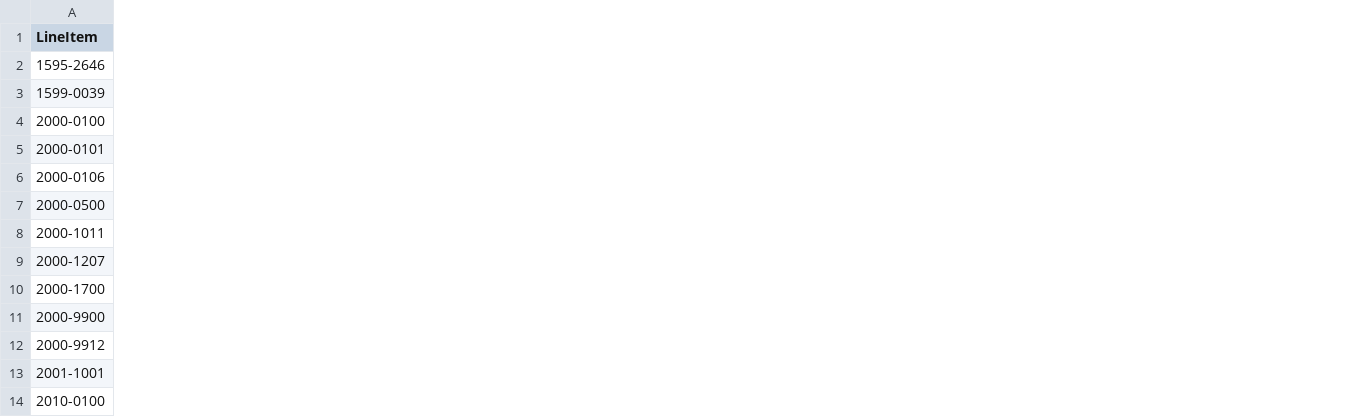
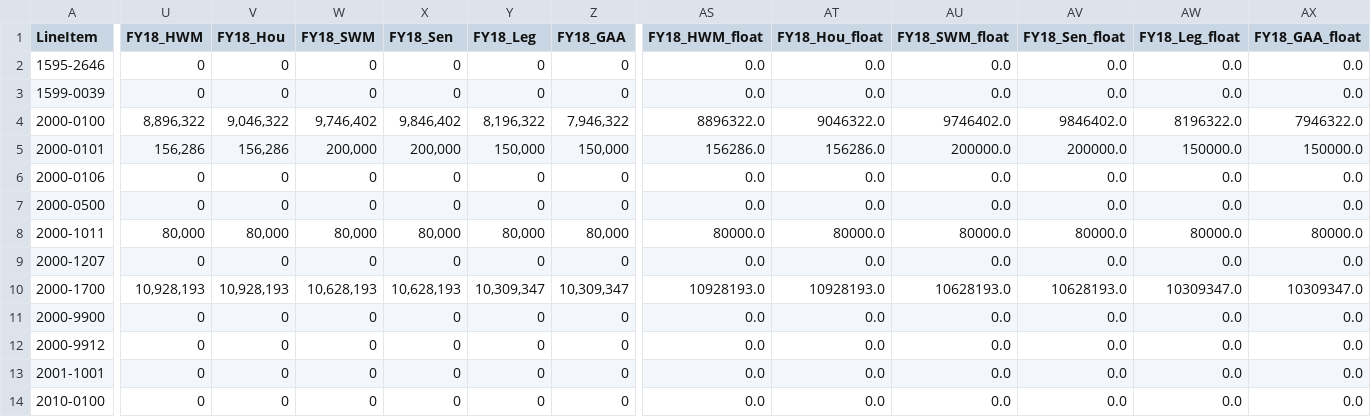
Before and after one commit to nesanders/MAenvironmentaldata, a CSV file: docs/data/MassBudget_environmental_infadjusted.csv, drawn as a sheet; only a part is shown, gaps mark what is left out; the diff names each change by its address in the sheet, - before the commit and + after, or states it on an @@ line.

```diff
--- a/docs/data/MassBudget_environmental_infadjusted.csv
+++ b/docs/data/MassBudget_environmental_infadjusted.csv
+column U (FY18_HWM), rows 2-14: 0 | 0 | 8,896,322 | 156,286 | 0 | 0 | 80,000 | 0 | 10,928,193 | 0 | 0 | 0 | 0
+column V (FY18_Hou), rows 2-14: 0 | 0 | 9,046,322 | 156,286 | 0 | 0 | 80,000 | 0 | 10,928,193 | 0 | 0 | 0 | 0
+column W (FY18_SWM), rows 2-14: 0 | 0 | 9,746,402 | 200,000 | 0 | 0 | 80,000 | 0 | 10,628,193 | 0 | 0 | 0 | 0
+column X (FY18_Sen), rows 2-14: 0 | 0 | 9,846,402 | 200,000 | 0 | 0 | 80,000 | 0 | 10,628,193 | 0 | 0 | 0 | 0
+column Y (FY18_Leg), rows 2-14: 0 | 0 | 8,196,322 | 150,000 | 0 | 0 | 80,000 | 0 | 10,309,347 | 0 | 0 | 0 | 0
+column Z (FY18_GAA), rows 2-14: 0 | 0 | 7,946,322 | 150,000 | 0 | 0 | 80,000 | 0 | 10,309,347 | 0 | 0 | 0 | 0
+column AS (FY18_HWM_float), rows 2-14: 0.0 | 0.0 | 8896322.0 | 156286.0 | 0.0 | 0.0 | 80000.0 | 0.0 | 10928193.0 | 0.0 | 0.0 | 0.0 | 0.0
+column AT (FY18_Hou_float), rows 2-14: 0.0 | 0.0 | 9046322.0 | 156286.0 | 0.0 | 0.0 | 80000.0 | 0.0 | 10928193.0 | 0.0 | 0.0 | 0.0 | 0.0
+column AU (FY18_SWM_float), rows 2-14: 0.0 | 0.0 | 9746402.0 | 200000.0 | 0.0 | 0.0 | 80000.0 | 0.0 | 10628193.0 | 0.0 | 0.0 | 0.0 | 0.0
+column AV (FY18_Sen_float), rows 2-14: 0.0 | 0.0 | 9846402.0 | 200000.0 | 0.0 | 0.0 | 80000.0 | 0.0 | 10628193.0 | 0.0 | 0.0 | 0.0 | 0.0
+column AW (FY18_Leg_float), rows 2-14: 0.0 | 0.0 | 8196322.0 | 150000.0 | 0.0 | 0.0 | 80000.0 | 0.0 | 10309347.0 | 0.0 | 0.0 | 0.0 | 0.0
+column AX (FY18_GAA_float), rows 2-14: 0.0 | 0.0 | 7946322.0 | 150000.0 | 0.0 | 0.0 | 80000.0 | 0.0 | 10309347.0 | 0.0 | 0.0 | 0.0 | 0.0
```
Also changed, not shown: docs/data/MassBudget_environmental_noinfadjusted.csv, docs/data/MassBudget_environmental_summary.csv, 29 other files.
